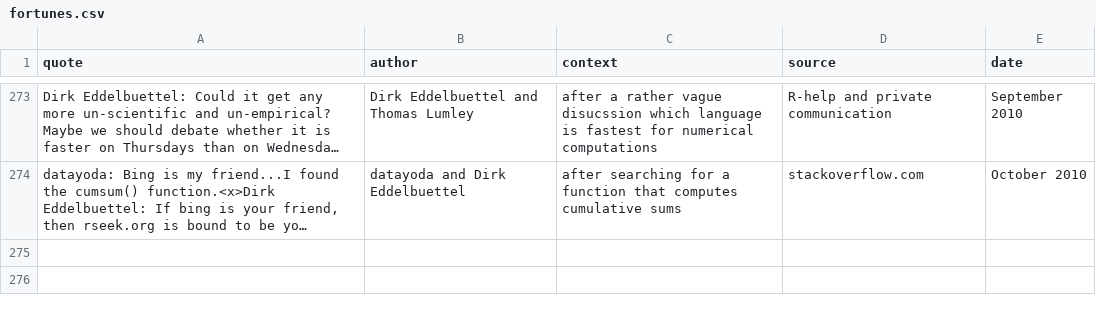
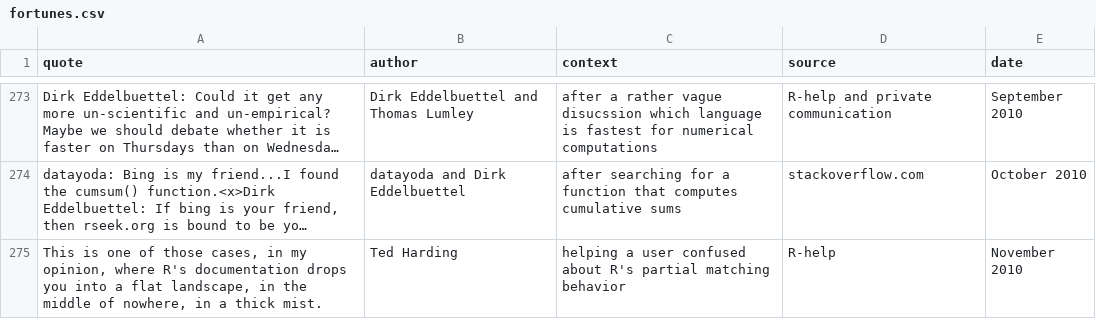
Before and after one commit to r-forge/fortunes, a CSV file: pkg/inst/fortunes/fortunes.csv, drawn as a sheet; only a part is shown, gaps mark what is left out; long unchanged cells end in …; the diff names each change by its address in the sheet, - before the commit and + after, or states it on an @@ line.

Commit message:
git-svn-id: svn://svn.r-forge.r-project.org/svnroot/fortunes@305 edb9625f-4e0d-4859-8d74-9fd3b1da38cb

```diff
--- a/pkg/inst/fortunes/fortunes.csv
+++ b/pkg/inst/fortunes/fortunes.csv
+row 275: This is one of those cases, in my opinion, where R's documentation drops you into a flat landscape, in the middle of nowhere, in a thick mist. | Ted Harding | helping a user confused about R's partial matching behavior | R-help | November 2010
```
